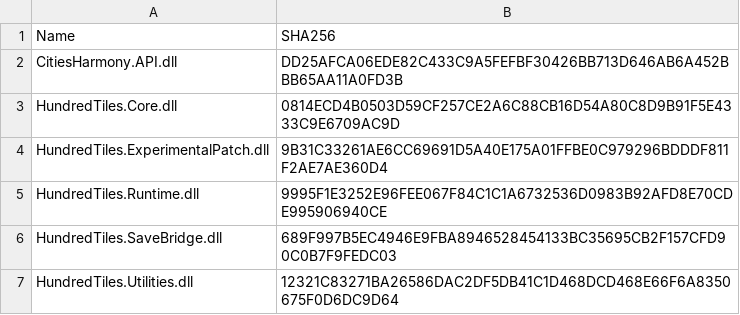
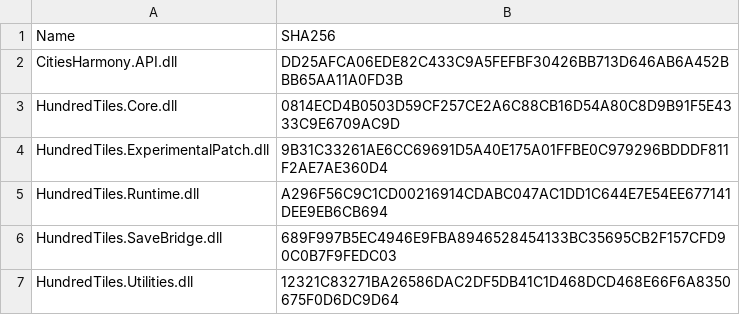
Before and after one commit to DC10-8/HundredTiles, a CSV file: docs/Release-DLL-hashes.csv, drawn as a sheet.

```diff
--- a/docs/Release-DLL-hashes.csv
+++ b/docs/Release-DLL-hashes.csv
@@ -4,3 +4,3 @@
 "HundredTiles.ExperimentalPatch.dll","9B31C33261AE6CC69691D5A40E175A01FFBE0C979296BDDDF811F2AE7AE360D4"
-"HundredTiles.Runtime.dll","9995F1E3252E96FEE067F84C1C1A6732536D0983B92AFD8E70CDE995906940CE"
+"HundredTiles.Runtime.dll","A296F56C9C1CD00216914CDABC047AC1DD1C644E7E54EE677141DEE9EB6CB694"
 "HundredTiles.SaveBridge.dll","689F997B5EC4946E9FBA8946528454133BC35695CB2F157CFD90C0B7F9FEDC03"
```
Also changed, not shown: 7 other files.
